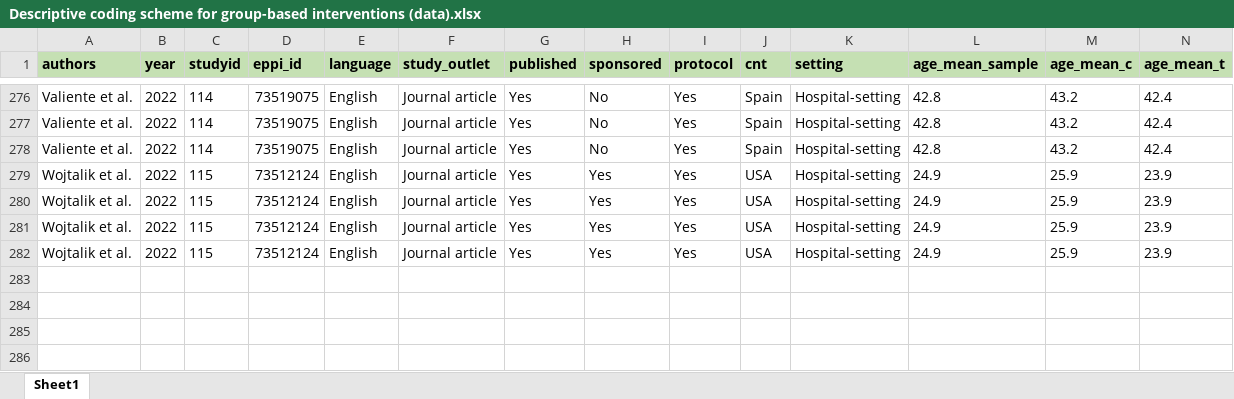
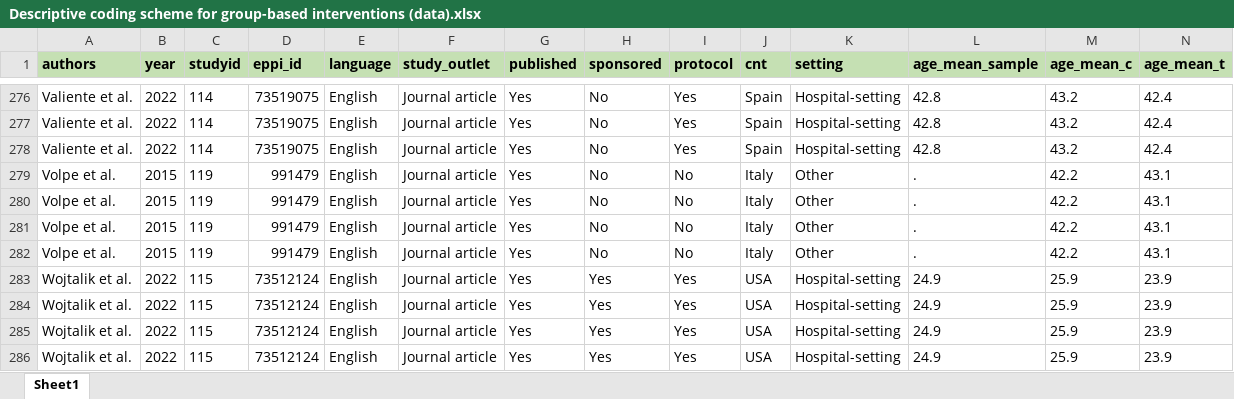
Before and after one commit to MikkelVembye/Group-based-interventions, an Excel workbook: ES calc/Descriptive coding scheme for group-based interventions (data).xlsx, sheet Sheet1, drawn as a sheet; only a part is shown, gaps mark what is left out; values as stored, in another font and other column widths than the file's, no borders; rows hold the shown columns only; the diff names each change by its address in the sheet, - before the commit and + after, or states it on an @@ line.

Commit message:
Adding Volpe et al. 2015

```diff
--- a/ES calc/Descriptive coding scheme for group-based interventions (data).xlsx (sheet Sheet1)
+++ b/ES calc/Descriptive coding scheme for group-based interventions (data).xlsx (sheet Sheet1)
+row 279: Volpe et al. | 2015 | 119 | 991479 | English | Journal article | Yes | No | No | Italy | Other | . | 42.2 | 43.1
+row 280: Volpe et al. | 2015 | 119 | 991479 | English | Journal article | Yes | No | No | Italy | Other | . | 42.2 | 43.1
+row 281: Volpe et al. | 2015 | 119 | 991479 | English | Journal article | Yes | No | No | Italy | Other | . | 42.2 | 43.1
+row 282: Volpe et al. | 2015 | 119 | 991479 | English | Journal article | Yes | No | No | Italy | Other | . | 42.2 | 43.1
```
Also changed, not shown: 1 other file.
